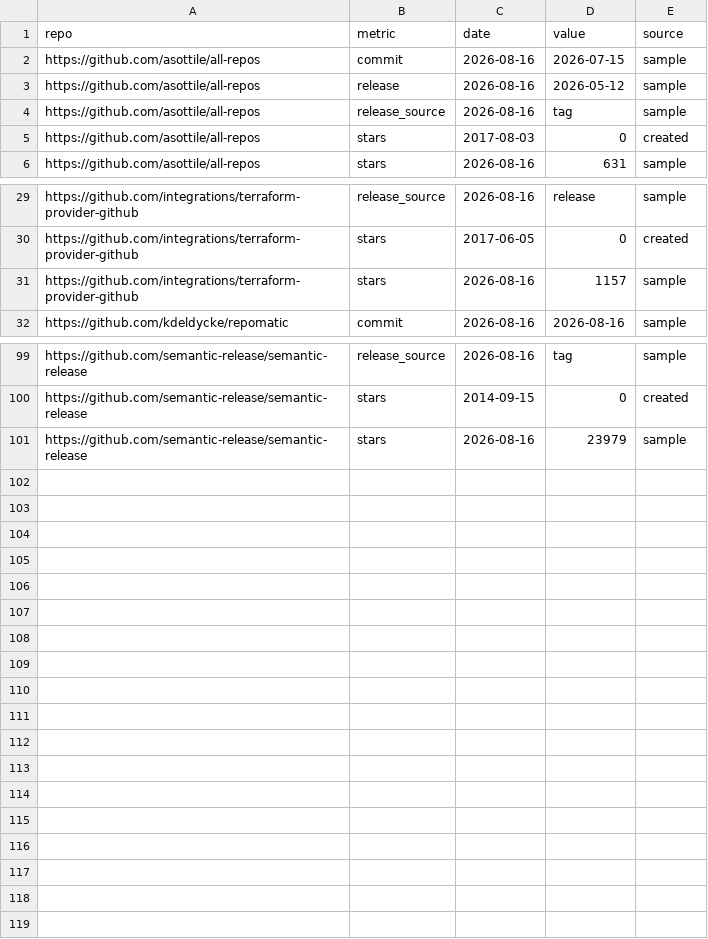
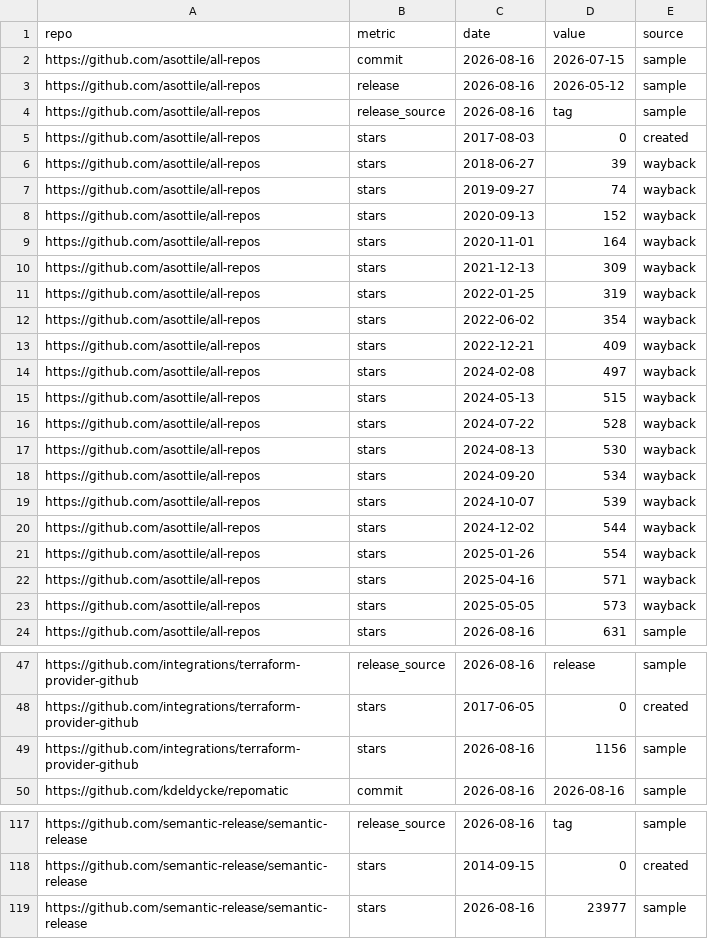
Before and after one commit to kdeldycke/repomatic, a CSV file: docs/assets/metrics.csv, drawn as a sheet; only a part is shown, gaps mark what is left out.

Commit message:
Compare star histories on a logarithmic axis

```diff
--- a/docs/assets/metrics.csv
+++ b/docs/assets/metrics.csv
@@ -5,2 +5,20 @@ https://github.com/asottile/all-repos,release_source,2026-08-16,tag,sample
 https://github.com/asottile/all-repos,stars,2017-08-03,0,created
+https://github.com/asottile/all-repos,stars,2018-06-27,39,wayback
+https://github.com/asottile/all-repos,stars,2019-09-27,74,wayback
+https://github.com/asottile/all-repos,stars,2020-09-13,152,wayback
+https://github.com/asottile/all-repos,stars,2020-11-01,164,wayback
+https://github.com/asottile/all-repos,stars,2021-12-13,309,wayback
+https://github.com/asottile/all-repos,stars,2022-01-25,319,wayback
+https://github.com/asottile/all-repos,stars,2022-06-02,354,wayback
+https://github.com/asottile/all-repos,stars,2022-12-21,409,wayback
+https://github.com/asottile/all-repos,stars,2024-02-08,497,wayback
+https://github.com/asottile/all-repos,stars,2024-05-13,515,wayback
+https://github.com/asottile/all-repos,stars,2024-07-22,528,wayback
+https://github.com/asottile/all-repos,stars,2024-08-13,530,wayback
+https://github.com/asottile/all-repos,stars,2024-09-20,534,wayback
+https://github.com/asottile/all-repos,stars,2024-10-07,539,wayback
+https://github.com/asottile/all-repos,stars,2024-12-02,544,wayback
+https://github.com/asottile/all-repos,stars,2025-01-26,554,wayback
+https://github.com/asottile/all-repos,stars,2025-04-16,571,wayback
+https://github.com/asottile/all-repos,stars,2025-05-05,573,wayback
 https://github.com/asottile/all-repos,stars,2026-08-16,631,sample
@@ -30,3 +48,3 @@ https://github.com/integrations/terraform-provider-github,release_source,2026-08
 https://github.com/integrations/terraform-provider-github,stars,2017-06-05,0,created
-https://github.com/integrations/terraform-provider-github,stars,2026-08-16,1157,sample
+https://github.com/integrations/terraform-provider-github,stars,2026-08-16,1156,sample
 https://github.com/kdeldycke/repomatic,commit,2026-08-16,2026-08-16,sample
@@ -100,2 +118,2 @@ https://github.com/semantic-release/semantic-release,release_source,2026-08-16,t
 https://github.com/semantic-release/semantic-release,stars,2014-09-15,0,created
-https://github.com/semantic-release/semantic-release,stars,2026-08-16,23979,sample
+https://github.com/semantic-release/semantic-release,stars,2026-08-16,23977,sample
```
Also changed, not shown: 8 other files.
